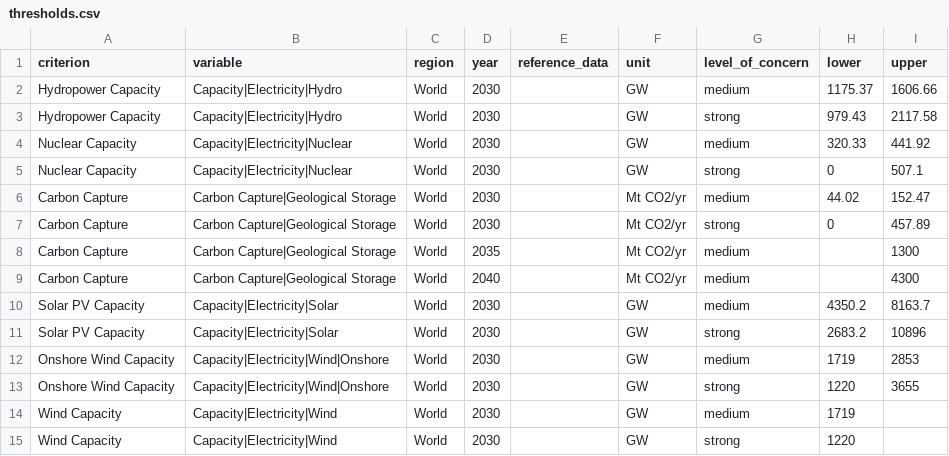
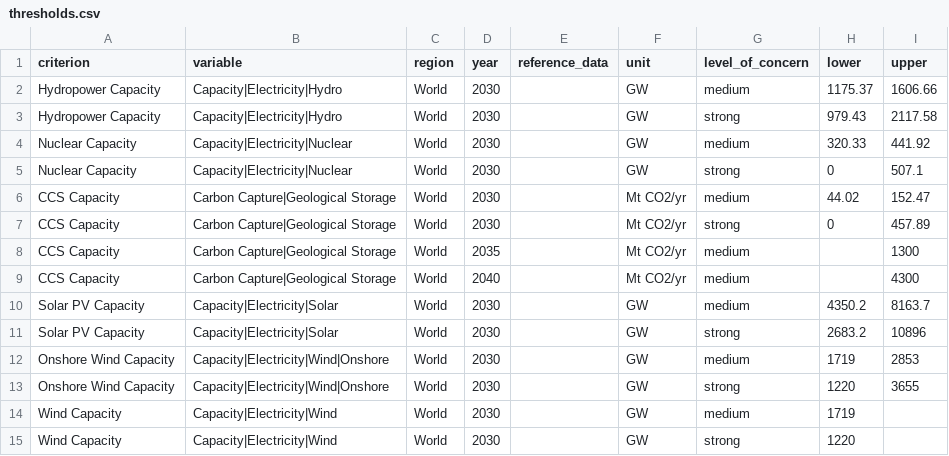
Before and after one commit to IAMconsortium/scenario-validation-criteria, a CSV file: inst/extdata/criteria/feasibility-concern/thresholds.csv, drawn as a sheet.

Commit message:
Fixed data inconsistency issue.

```diff
--- a/inst/extdata/criteria/feasibility-concern/thresholds.csv
+++ b/inst/extdata/criteria/feasibility-concern/thresholds.csv
@@ -5,6 +5,6 @@ Nuclear Capacity,Capacity|Electricity|Nuclear,World,2030,,GW,medium,320.33,441.9
 Nuclear Capacity,Capacity|Electricity|Nuclear,World,2030,,GW,strong,0,507.1
-Carbon Capture,Carbon Capture|Geological Storage,World,2030,,Mt CO2/yr,medium,44.02,152.47
-Carbon Capture,Carbon Capture|Geological Storage,World,2030,,Mt CO2/yr,strong,0,457.89
-Carbon Capture,Carbon Capture|Geological Storage,World,2035,,Mt CO2/yr,medium,,1300
-Carbon Capture,Carbon Capture|Geological Storage,World,2040,,Mt CO2/yr,medium,,4300
+CCS Capacity,Carbon Capture|Geological Storage,World,2030,,Mt CO2/yr,medium,44.02,152.47
+CCS Capacity,Carbon Capture|Geological Storage,World,2030,,Mt CO2/yr,strong,0,457.89
+CCS Capacity,Carbon Capture|Geological Storage,World,2035,,Mt CO2/yr,medium,,1300
+CCS Capacity,Carbon Capture|Geological Storage,World,2040,,Mt CO2/yr,medium,,4300
 Solar PV Capacity,Capacity|Electricity|Solar,World,2030,,GW,medium,4350.2,8163.7
```
